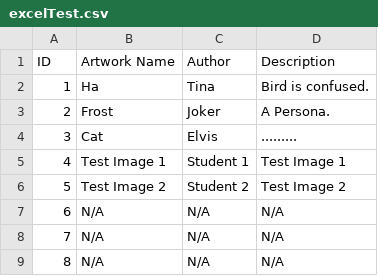
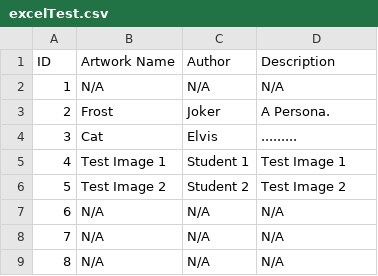
Before and after one commit to Elvis2099/ArtGallery, a CSV file: excelTest.csv, drawn as a sheet; only a part is shown.

Commit message:
Add files via upload

```diff
--- a/excelTest.csv
+++ b/excelTest.csv
@@ -1,3 +1,3 @@
 ID,Artwork Name,Author,Description
-1,Ha,Tina,Bird is confused.
+1,N/A,N/A,N/A
 2,Frost,Joker,A Persona.
```
